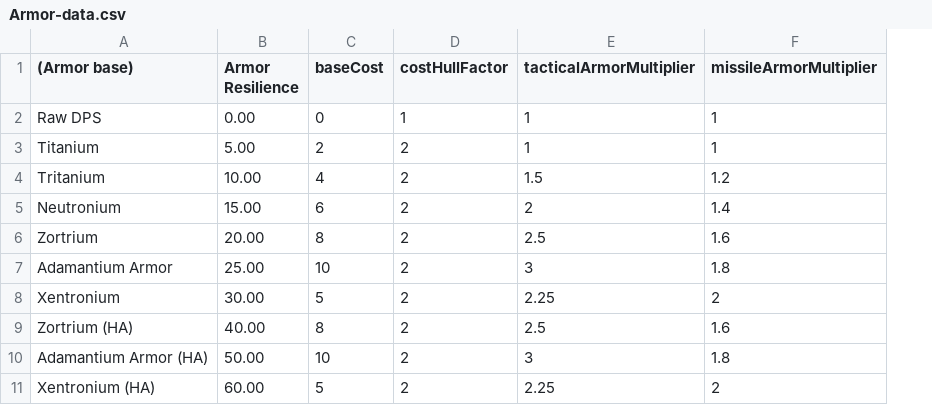
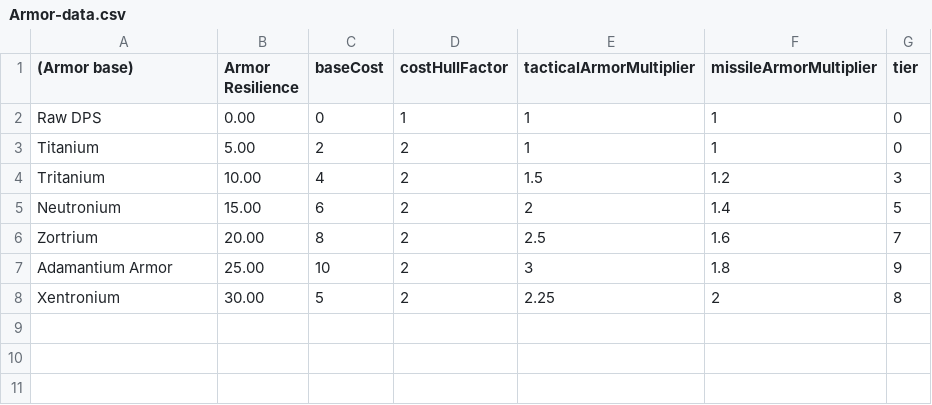
Before and after one commit to buildcomplete/orion-datasheets, a CSV file: Models/Data/Armor-data.csv, drawn as a sheet; removed rows and columns are numbered as before the commit, all else as after; the diff names each change by its address in the sheet, - before the commit and + after, or states it on an @@ line.

Commit message:
Added tier to items

```diff
--- a/Models/Data/Armor-data.csv
+++ b/Models/Data/Armor-data.csv
+column G (tier), rows 2-8: 0 | 0 | 3 | 5 | 7 | 9 | 8
-row 9: Zortrium (HA) | 40.00 | 8 | 2 | 2.5 | 1.6
-row 10: Adamantium Armor (HA) | 50.00 | 10 | 2 | 3 | 1.8
-row 11: Xentronium (HA) | 60.00 | 5 | 2 | 2.25 | 2
```
Also changed, not shown: Models/Data/Shield-data.csv, Models/Data/Weapon-data.csv, 15 other files.
